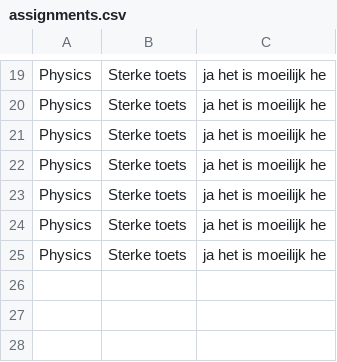
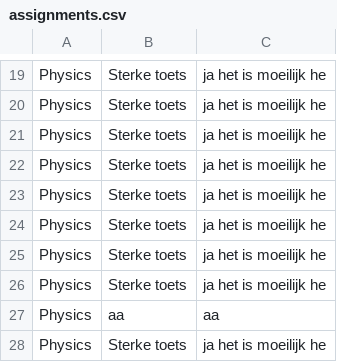
Before and after one commit to Vaanemm/System-Programming, a CSV file: StudentManagement/StudentManagement/assignments.csv, drawn as a sheet; only a part is shown, gaps mark what is left out; the diff names each change by its address in the sheet, - before the commit and + after, or states it on an @@ line.

```diff
--- a/StudentManagement/StudentManagement/assignments.csv
+++ b/StudentManagement/StudentManagement/assignments.csv
+row 26: Physics | Sterke toets | ja het is moeilijk he
+row 27: Physics | aa | aa
+row 28: Physics | Sterke toets | ja het is moeilijk he
```
Also changed, not shown: StudentManagement/StudentManagement/enrollment.csv, 7 other files.
